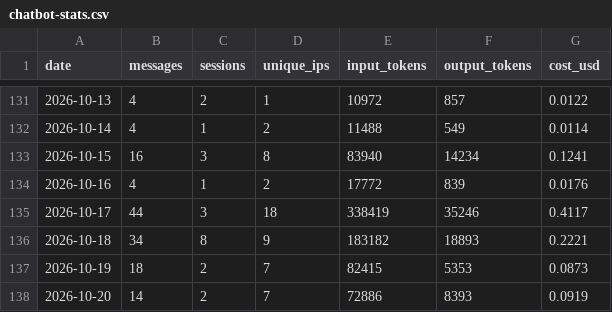
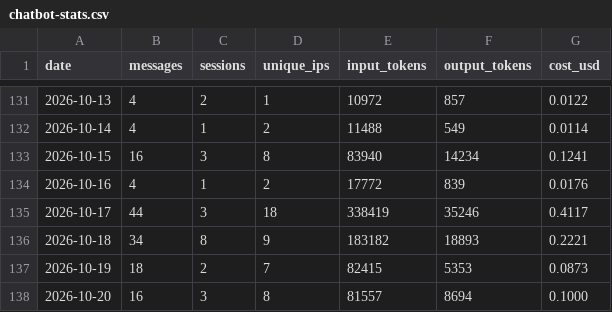
Before and after one commit to wbpowell328/sda-website, a CSV file: chatbot/stats/chatbot-stats.csv, drawn as a sheet; only a part is shown, gaps mark what is left out.

```diff
--- a/chatbot/stats/chatbot-stats.csv
+++ b/chatbot/stats/chatbot-stats.csv
@@ -137,2 +137,2 @@ date,messages,sessions,unique_ips,input_tokens,output_tokens,cost_usd
 2026-10-19,18,2,7,82415,5353,0.0873
-2026-10-20,14,2,7,72886,8393,0.0919
+2026-10-20,16,3,8,81557,8694,0.1000
```
